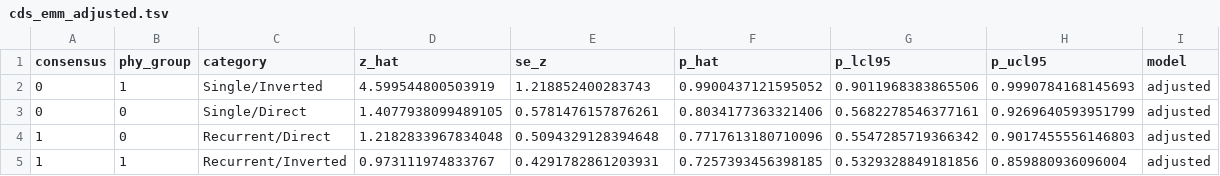
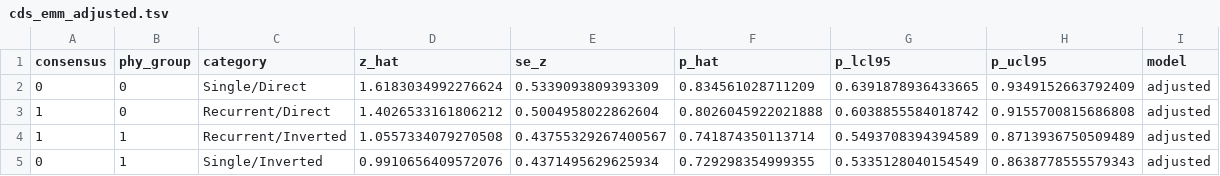
Before and after one commit to SauersML/ferromic, a TSV file: data/cds_emm_adjusted.tsv, drawn as a sheet.

```diff
--- a/data/cds_emm_adjusted.tsv
+++ b/data/cds_emm_adjusted.tsv
@@ -1,5 +1,5 @@
 consensus	phy_group	category	z_hat	se_z	p_hat	p_lcl95	p_ucl95	model
-0	1	Single/Inverted	4.599544800503919	1.218852400283743	0.9900437121595052	0.9011968383865506	0.9990784168145693	adjusted
-0	0	Single/Direct	1.4077938099489105	0.5781476157876261	0.8034177363321406	0.5682278546377161	0.9269640593951799	adjusted
-1	0	Recurrent/Direct	1.2182833967834048	0.5094329128394648	0.7717613180710096	0.5547285719366342	0.9017455556146803	adjusted
-1	1	Recurrent/Inverted	0.973111974833767	0.4291782861203931	0.7257393456398185	0.5329328849181856	0.859880936096004	adjusted
+0	0	Single/Direct	1.6183034992276624	0.5339093809393309	0.834561028711209	0.6391878936433665	0.9349152663792409	adjusted
+1	0	Recurrent/Direct	1.4026533161806212	0.5004958022862604	0.8026045922021888	0.6038855584018742	0.9155700815686808	adjusted
+1	1	Recurrent/Inverted	1.0557334079270508	0.43755329267400567	0.741874350113714	0.5493708394394589	0.8713936750509489	adjusted
+0	1	Single/Inverted	0.9910656409572076	0.4371495629625934	0.729298354999355	0.5335128040154549	0.8638778555579343	adjusted
```
Also changed, not shown: data/cds_pairwise_nocov.tsv, data/recurrence_controls_summary.tsv, 7 other files.
